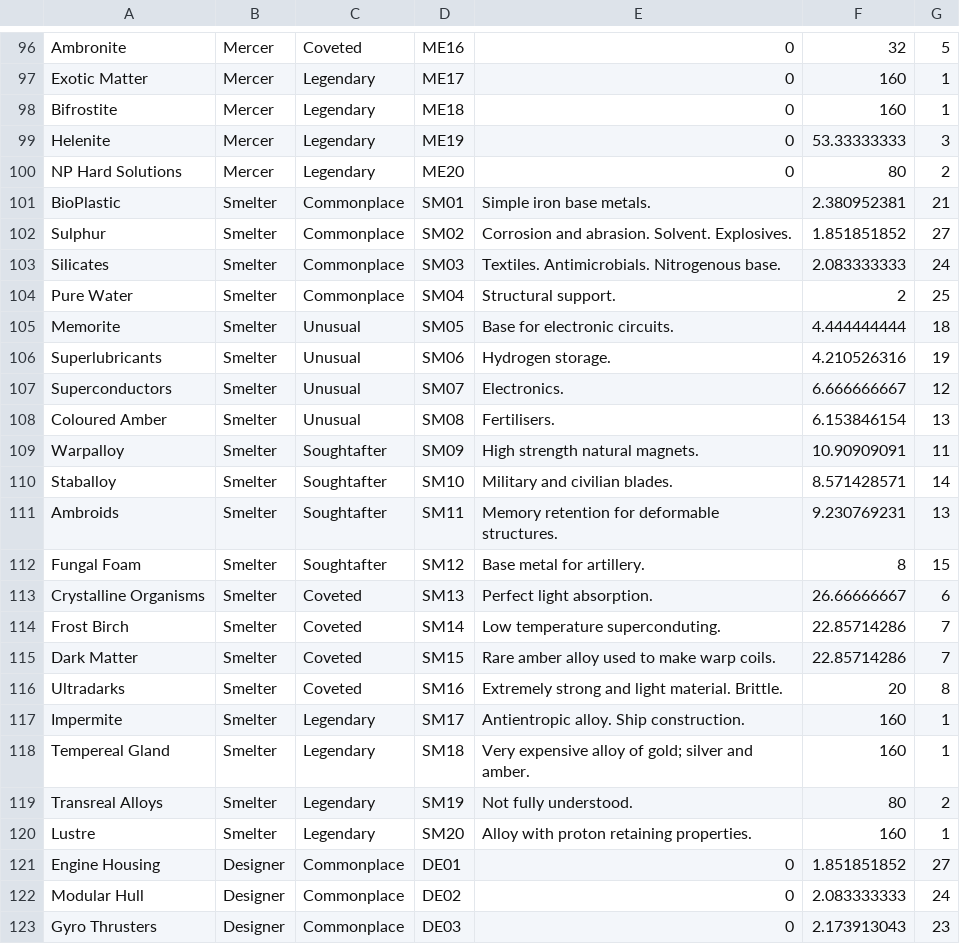
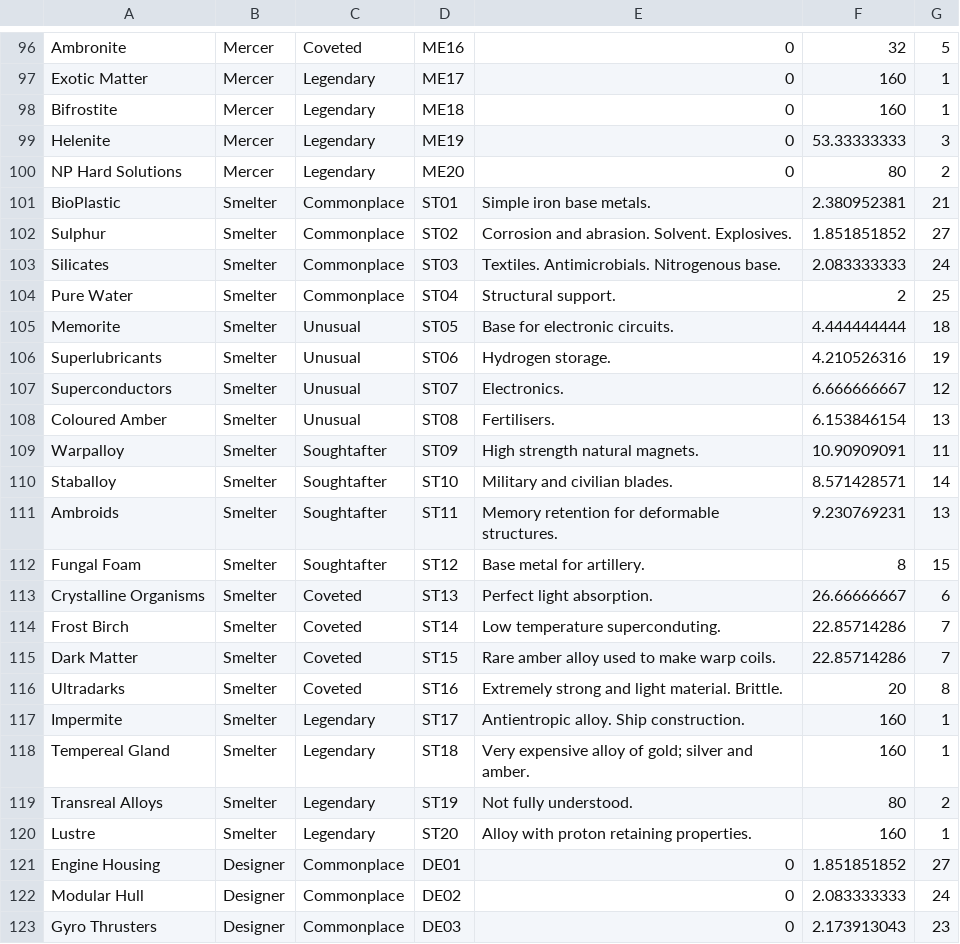
Before and after one commit to Shemamforash/ECONOMOS, a CSV file: MerchantResourceData.csv, drawn as a sheet; only a part is shown, gaps mark what is left out.

```diff
--- a/MerchantResourceData.csv
+++ b/MerchantResourceData.csv
@@ -100,22 +100,22 @@ Helenite,Mercer,Legendary,ME19,0,53.33333333,3
 NP Hard Solutions,Mercer,Legendary,ME20,0,80,2
-BioPlastic,Smelter,Commonplace,SM01,Simple iron base metals.,2.380952381,21
-Sulphur,Smelter,Commonplace,SM02,Corrosion and abrasion. Solvent. Explosives.,1.851851852,27
-Silicates,Smelter,Commonplace,SM03,Textiles. Antimicrobials. Nitrogenous base.,2.083333333,24
-Pure Water,Smelter,Commonplace,SM04,Structural support.,2,25
-Memorite,Smelter,Unusual,SM05,Base for electronic circuits.,4.444444444,18
-Superlubricants,Smelter,Unusual,SM06,Hydrogen storage.,4.210526316,19
-Superconductors,Smelter,Unusual,SM07,Electronics.,6.666666667,12
-Coloured Amber,Smelter,Unusual,SM08,Fertilisers.,6.153846154,13
-Warpalloy,Smelter,Soughtafter,SM09,High strength natural magnets.,10.90909091,11
-Staballoy,Smelter,Soughtafter,SM10,Military and civilian blades.,8.571428571,14
-Ambroids,Smelter,Soughtafter,SM11,Memory retention for deformable structures.,9.230769231,13
-Fungal Foam,Smelter,Soughtafter,SM12,Base metal for artillery.,8,15
-Crystalline Organisms,Smelter,Coveted,SM13,Perfect light absorption.,26.66666667,6
-Frost Birch,Smelter,Coveted,SM14,Low temperature superconduting.,22.85714286,7
-Dark Matter,Smelter,Coveted,SM15,Rare amber alloy used to make warp coils.,22.85714286,7
-Ultradarks,Smelter,Coveted,SM16,Extremely strong and light material. Brittle.,20,8
-Impermite,Smelter,Legendary,SM17,Antientropic alloy. Ship construction.,160,1
-Tempereal Gland,Smelter,Legendary,SM18,Very expensive alloy of gold; silver and amber.,160,1
-Transreal Alloys,Smelter,Legendary,SM19,Not fully understood.,80,2
-Lustre,Smelter,Legendary,SM20,Alloy with proton retaining properties.,160,1
+BioPlastic,Smelter,Commonplace,ST01,Simple iron base metals.,2.380952381,21
+Sulphur,Smelter,Commonplace,ST02,Corrosion and abrasion. Solvent. Explosives.,1.851851852,27
+Silicates,Smelter,Commonplace,ST03,Textiles. Antimicrobials. Nitrogenous base.,2.083333333,24
+Pure Water,Smelter,Commonplace,ST04,Structural support.,2,25
+Memorite,Smelter,Unusual,ST05,Base for electronic circuits.,4.444444444,18
+Superlubricants,Smelter,Unusual,ST06,Hydrogen storage.,4.210526316,19
+Superconductors,Smelter,Unusual,ST07,Electronics.,6.666666667,12
+Coloured Amber,Smelter,Unusual,ST08,Fertilisers.,6.153846154,13
+Warpalloy,Smelter,Soughtafter,ST09,High strength natural magnets.,10.90909091,11
+Staballoy,Smelter,Soughtafter,ST10,Military and civilian blades.,8.571428571,14
+Ambroids,Smelter,Soughtafter,ST11,Memory retention for deformable structures.,9.230769231,13
+Fungal Foam,Smelter,Soughtafter,ST12,Base metal for artillery.,8,15
+Crystalline Organisms,Smelter,Coveted,ST13,Perfect light absorption.,26.66666667,6
+Frost Birch,Smelter,Coveted,ST14,Low temperature superconduting.,22.85714286,7
+Dark Matter,Smelter,Coveted,ST15,Rare amber alloy used to make warp coils.,22.85714286,7
+Ultradarks,Smelter,Coveted,ST16,Extremely strong and light material. Brittle.,20,8
+Impermite,Smelter,Legendary,ST17,Antientropic alloy. Ship construction.,160,1
+Tempereal Gland,Smelter,Legendary,ST18,Very expensive alloy of gold; silver and amber.,160,1
+Transreal Alloys,Smelter,Legendary,ST19,Not fully understood.,80,2
+Lustre,Smelter,Legendary,ST20,Alloy with proton retaining properties.,160,1
 Engine Housing,Designer,Commonplace,DE01,0,1.851851852,27
```
Also changed, not shown: CraftingResourceData.csv, 10 other files.
